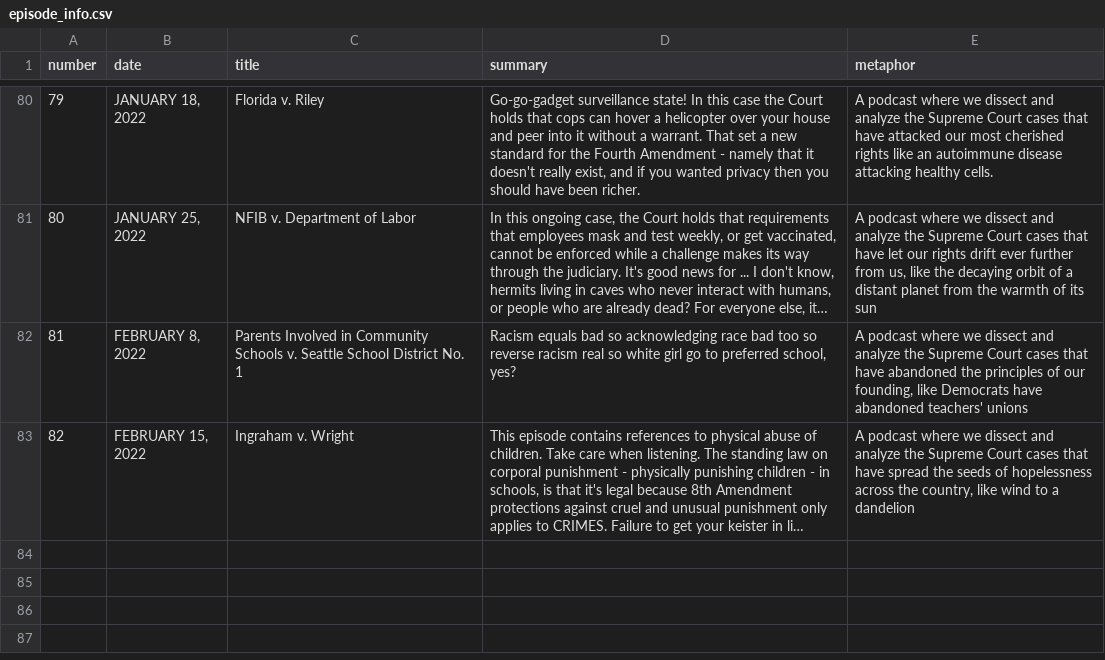
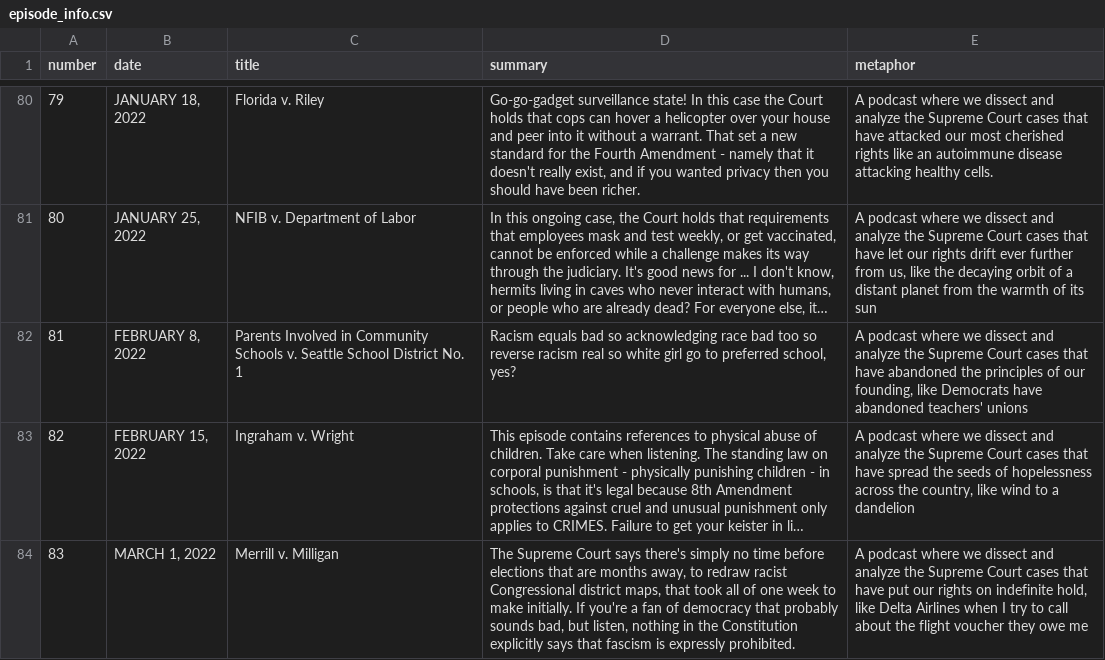
Before and after one commit to MurphyPone/fivefourpod-website, a CSV file: scripts/episode_info.csv, drawn as a sheet; only a part is shown, gaps mark what is left out; long unchanged cells end in …; the diff names each change by its address in the sheet, - before the commit and + after, or states it on an @@ line.

Commit message:
added Merill v Milligan

```diff
--- a/scripts/episode_info.csv
+++ b/scripts/episode_info.csv
+row 84: 83 | MARCH 1, 2022 | Merrill v. Milligan | The Supreme Court says there's simply no time before elections that are months away, to redraw racist Congressional district maps, that took all of one week to make initially. If you're a fan of democracy that probably sounds bad, but listen, nothing in the Constitution explicitly says that fascism is expressly prohibited. | A podcast where we dissect and analyze the Supreme Court cases that have put our rights on indefinite hold, like Delta Airlines when I try to call about the flight voucher they owe me
```
Also changed, not shown: 5 other files.
